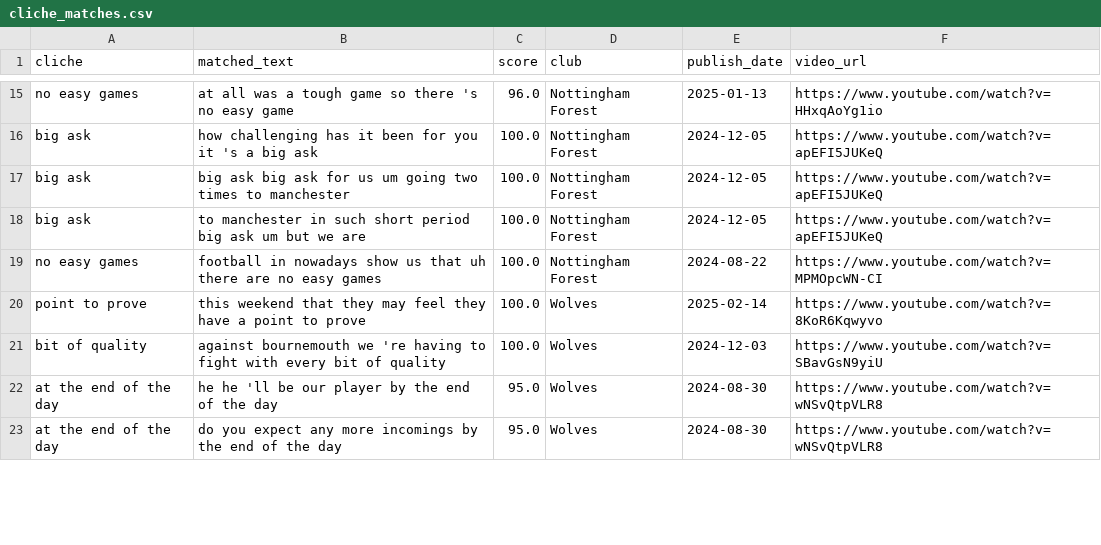
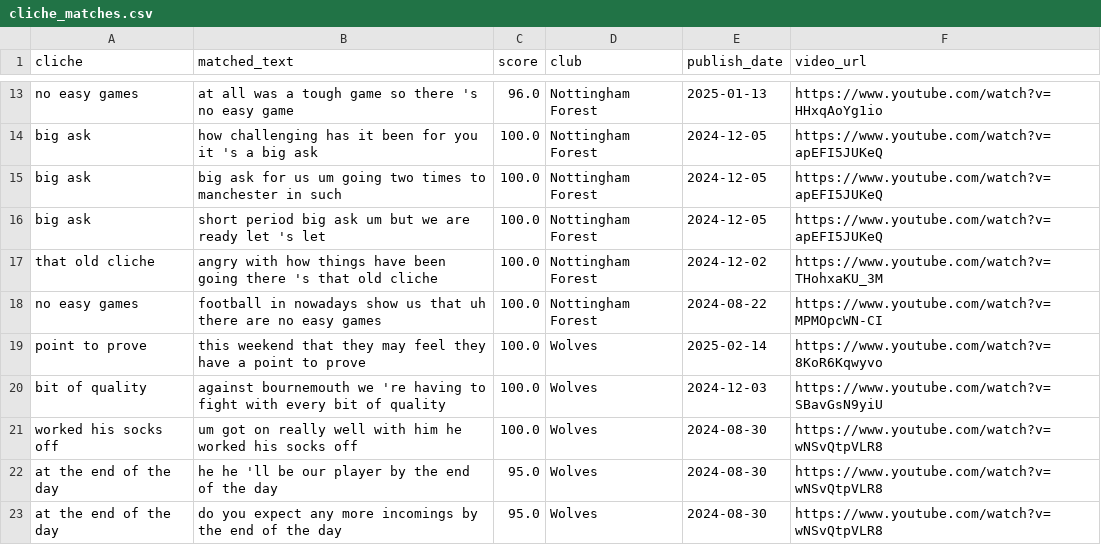
Before and after one commit to xGuff/xCliches, a CSV file: data/processed/cliche_matches.csv, drawn as a sheet; only a part is shown, gaps mark what is left out; the diff covers the shown part only.

```diff
--- a/data/processed/cliche_matches.csv
+++ b/data/processed/cliche_matches.csv
@@ -16,4 +14,5 @@ no easy games,at all was a tough game so there 's no easy game,96.0,Nottingham F
 big ask,how challenging has it been for you it 's a big ask,100.0,Nottingham Forest,2024-12-05,https://www.youtube.com/watch?v=apEFI5JUKeQ
-big ask,big ask big ask for us um going two times to manchester,100.0,Nottingham Forest,2024-12-05,https://www.youtube.com/watch?v=apEFI5JUKeQ
-big ask,to manchester in such short period big ask um but we are,100.0,Nottingham Forest,2024-12-05,https://www.youtube.com/watch?v=apEFI5JUKeQ
+big ask,big ask for us um going two times to manchester in such,100.0,Nottingham Forest,2024-12-05,https://www.youtube.com/watch?v=apEFI5JUKeQ
+big ask,short period big ask um but we are ready let 's let,100.0,Nottingham Forest,2024-12-05,https://www.youtube.com/watch?v=apEFI5JUKeQ
+that old cliche,angry with how things have been going there 's that old cliche,100.0,Nottingham Forest,2024-12-02,https://www.youtube.com/watch?v=THohxaKU_3M
 no easy games,football in nowadays show us that uh there are no easy games,100.0,Nottingham Forest,2024-08-22,https://www.youtube.com/watch?v=MPMOpcWN-CI
@@ -21,2 +20,3 @@ point to prove,this weekend that they may feel they have a point to prove,100.0,
 bit of quality,against bournemouth we 're having to fight with every bit of quality,100.0,Wolves,2024-12-03,https://www.youtube.com/watch?v=SBavGsN9yiU
+worked his socks off,um got on really well with him he worked his socks off,100.0,Wolves,2024-08-30,https://www.youtube.com/watch?v=wNSvQtpVLR8
 at the end of the day,he he 'll be our player by the end of the day,95.0,Wolves,2024-08-30,https://www.youtube.com/watch?v=wNSvQtpVLR8
```
Also changed, not shown: 10 added rows, 12 removed rows, 2 moved rows and 9 edited cells elsewhere in this file, data/processed/cliches_by_club.csv, data/processed/cliches_by_manager.csv, 25 other files.
